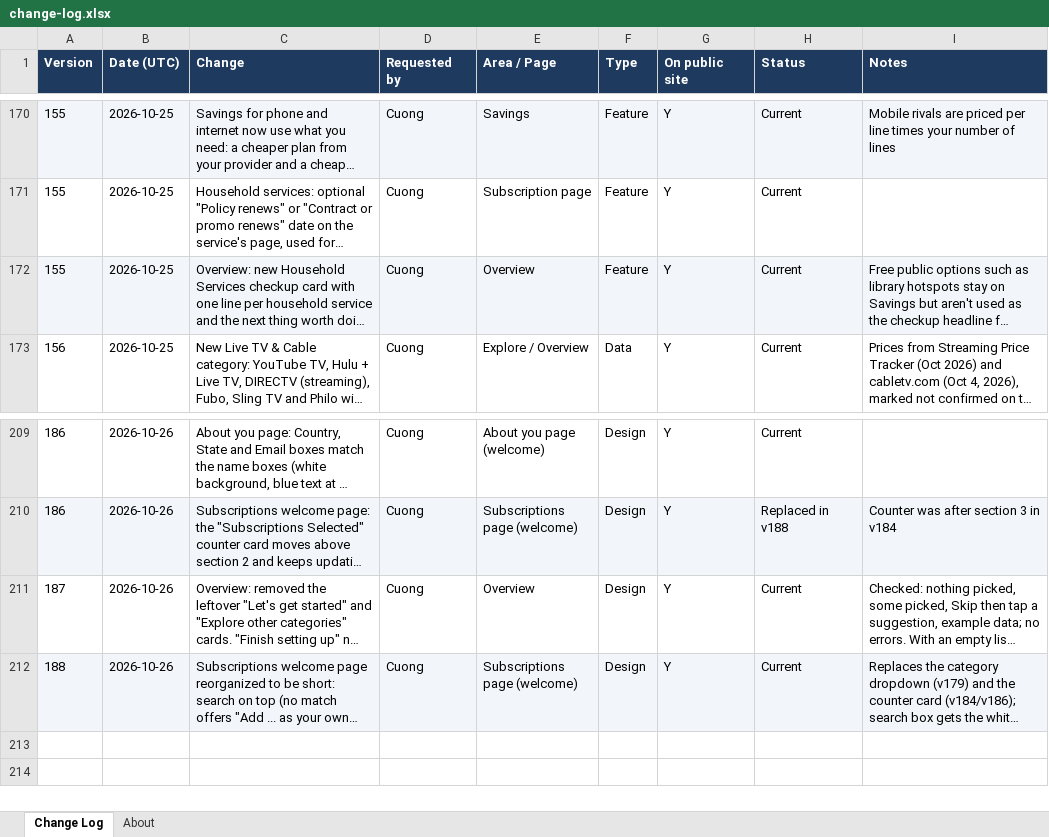
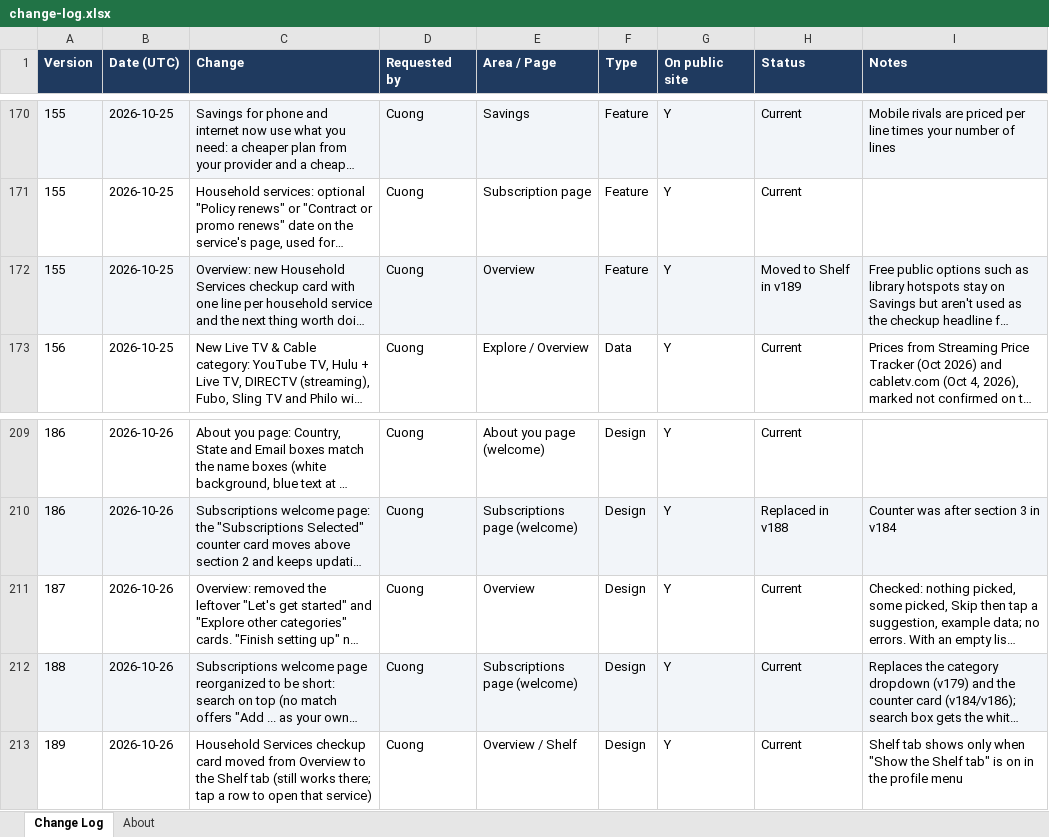
Before and after one commit to cquach1004/Subscription-keeper, an Excel workbook: changelog/change-log.xlsx, sheet Change Log, drawn as a sheet; only a part is shown, gaps mark what is left out; long unchanged cells end in …; values as stored, in another font and other column widths than the file's, no borders; the diff names each change by its address in the sheet, - before the commit and + after, or states it on an @@ line.

```diff
--- a/changelog/change-log.xlsx (sheet Change Log)
+++ b/changelog/change-log.xlsx (sheet Change Log)
-H172 (Status): Current
+H172 (Status): Moved to Shelf in v189
+row 213: 189 | 2026-10-26 | Household Services checkup card moved from Overview to the Shelf tab (still works there; tap a row to open that service) | Cuong | Overview / Shelf | Design | Y | Current | Shelf tab shows only when "Show the Shelf tab" is on in the profile menu
```
Also changed, not shown: 4 other files.
